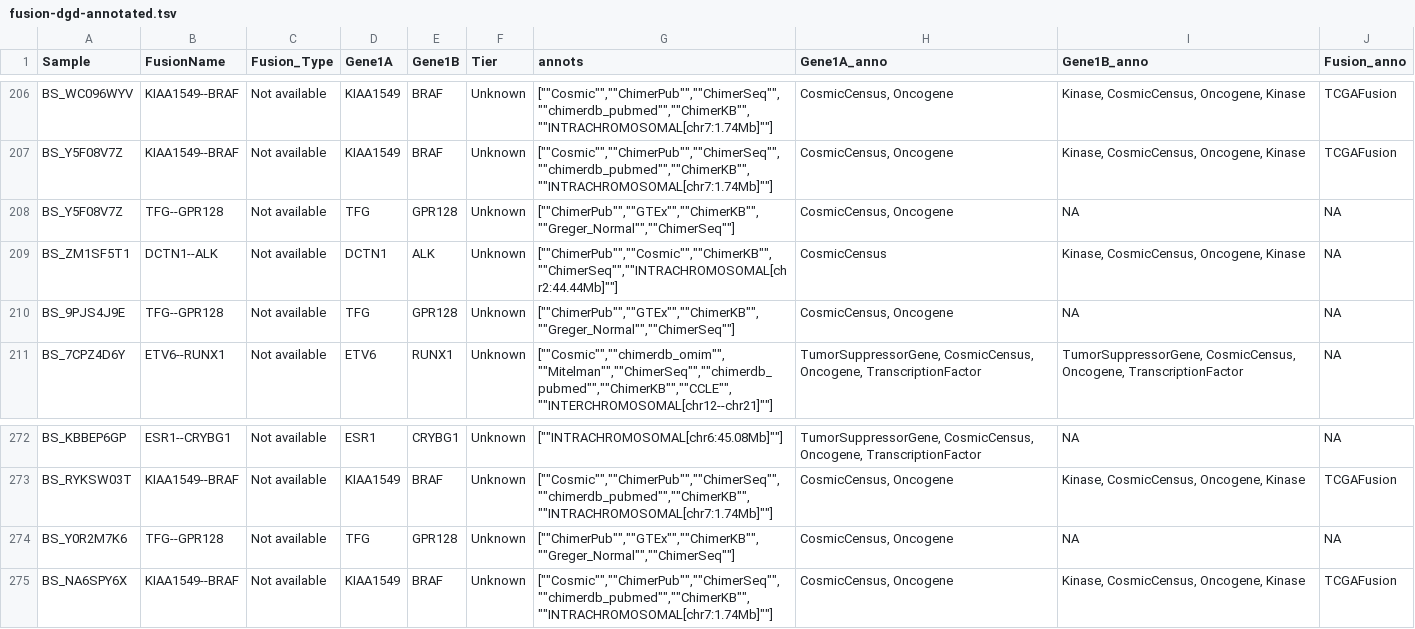
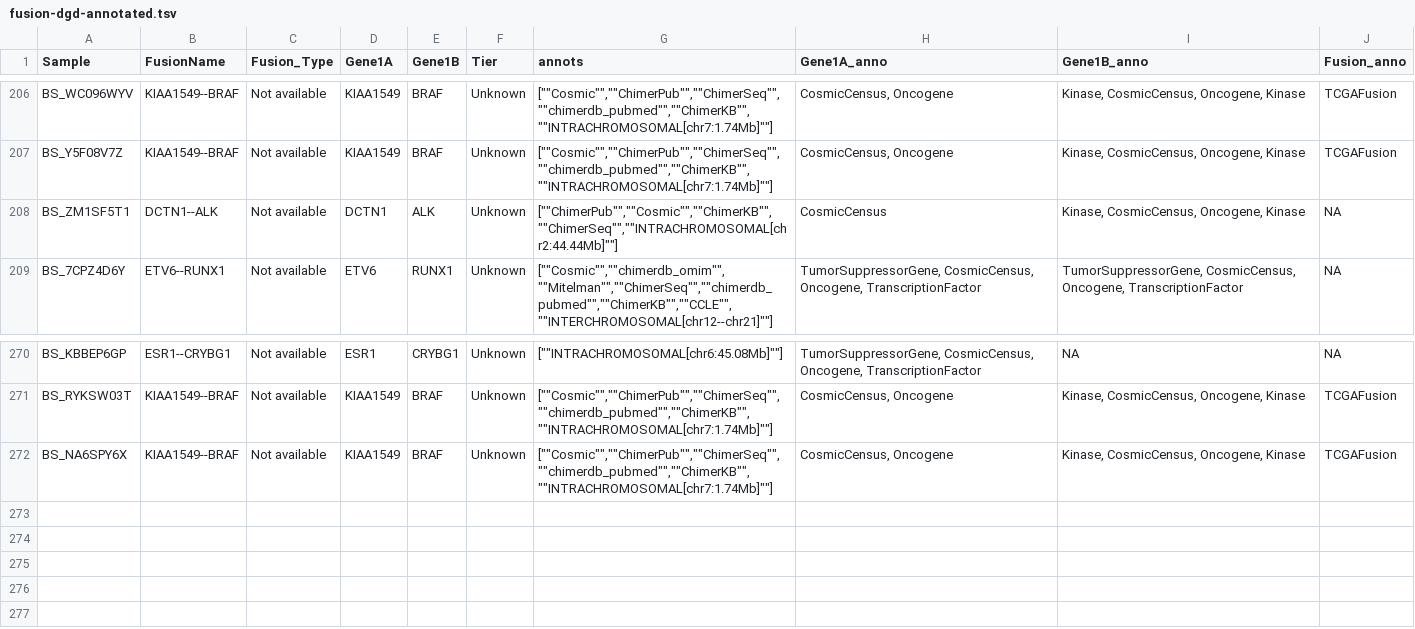
Before and after one commit to sangeetashukla/OpenPedCan-analysis, a TSV file: analyses/fusion-frequencies/results/fusion-dgd-annotated.tsv, drawn as a sheet; only a part is shown, gaps mark what is left out; the diff names each change by its address in the sheet, - before the commit and + after, or states it on an @@ line.

```diff
--- a/analyses/fusion-frequencies/results/fusion-dgd-annotated.tsv
+++ b/analyses/fusion-frequencies/results/fusion-dgd-annotated.tsv
-row 208: BS_Y5F08V7Z | TFG--GPR128 | Not available | TFG | GPR128 | Unknown | [""ChimerPub"",""GTEx"",""ChimerKB"",""Greger_Normal"",""ChimerSeq""] | CosmicCensus, Oncogene | NA | NA
-row 210: BS_9PJS4J9E | TFG--GPR128 | Not available | TFG | GPR128 | Unknown | [""ChimerPub"",""GTEx"",""ChimerKB"",""Greger_Normal"",""ChimerSeq""] | CosmicCensus, Oncogene | NA | NA
-row 274: BS_Y0R2M7K6 | TFG--GPR128 | Not available | TFG | GPR128 | Unknown | [""ChimerPub"",""GTEx"",""ChimerKB"",""Greger_Normal"",""ChimerSeq""] | CosmicCensus, Oncogene | NA | NA
```
Also changed, not shown: 6 other files.
